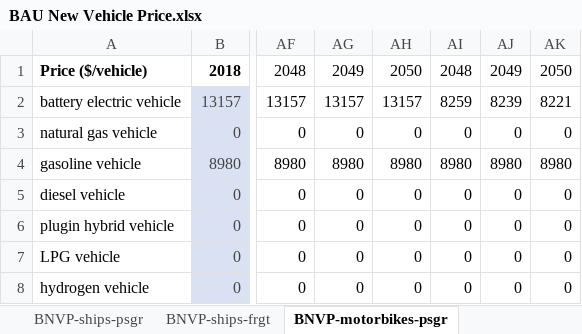
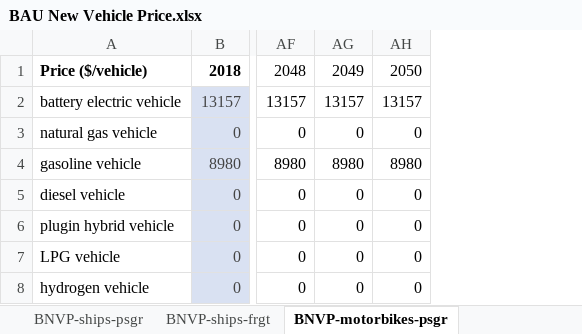
Before and after one commit to EnergyInnovation/eps-canada, an Excel workbook: InputData/trans/BNVP/BAU New Vehicle Price.xlsx, sheet BNVP-motorbikes-psgr, drawn as a sheet; only a part is shown, gaps mark what is left out; values as stored, in another font and other column widths than the file's, no borders; the diff names each change by its address in the sheet, - before the commit and + after, or states it on an @@ line.

Commit message:
fix error in bnvp

```diff
--- a/InputData/trans/BNVP/BAU New Vehicle Price.xlsx (sheet BNVP-motorbikes-psgr)
+++ b/InputData/trans/BNVP/BAU New Vehicle Price.xlsx (sheet BNVP-motorbikes-psgr)
-column AI, rows 1-8: 2048 | 8259 | 0 | 8980 | 0 | 0 | 0 | 0
-column AJ, rows 1-8: 2049 | 8239 | 0 | 8980 | 0 | 0 | 0 | 0
-column AK, rows 1-8: 2050 | 8221 | 0 | 8980 | 0 | 0 | 0 | 0
```
Also changed, not shown: sheet BNVP-motorbikes-frgt, sheet BNVP-LDVs-frgt, 3 other files.
